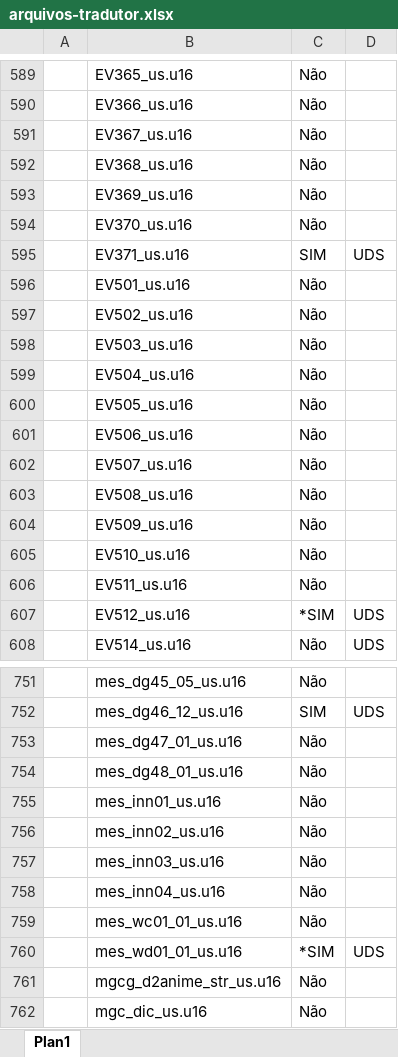
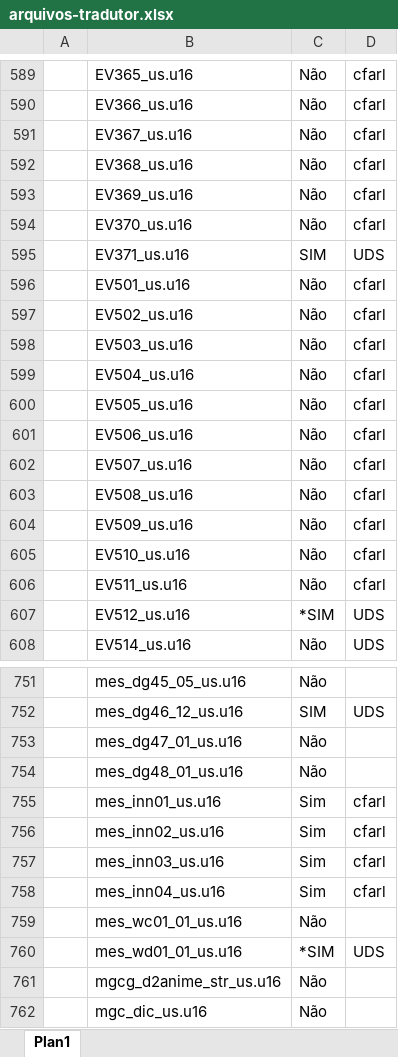
Before and after one commit to cfarl/traducao-blue-dragon-xbox360, an Excel workbook: arquivos-tradutor.xlsx, sheet Plan1, drawn as a sheet; only a part is shown, gaps mark what is left out; values as stored, in another font and other column widths than the file's, no borders; the diff covers the shown part only; the diff names each change by its address in the sheet, - before the commit and + after, or states it on an @@ line.

Commit message:
Reservado arquivos para cfarl

```diff
--- a/arquivos-tradutor.xlsx (sheet Plan1)
+++ b/arquivos-tradutor.xlsx (sheet Plan1)
-D589:D594: (empty)
+D589:D594: cfarl
-D596:D606: (empty)
+D596:D606: cfarl
-C755:C758: Não
+C755:C758: Sim
-D755:D758: (empty)
+D755:D758: cfarl
```
Also changed, not shown: 24 edited cells elsewhere in this sheet.
